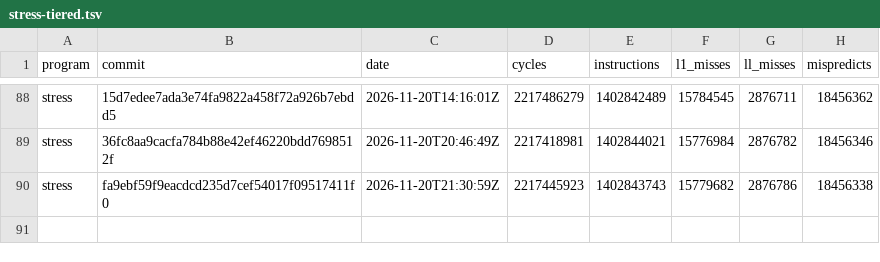
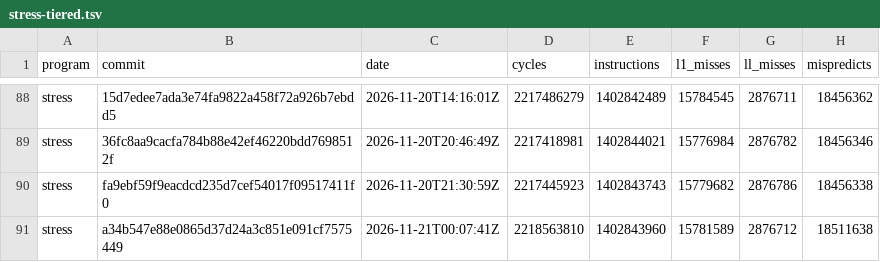
Before and after one commit to zane-lang/compiler, a TSV file: stress-tiered.tsv, drawn as a sheet; only a part is shown, gaps mark what is left out; the diff names each change by its address in the sheet, - before the commit and + after, or states it on an @@ line.

```diff
--- a/stress-tiered.tsv
+++ b/stress-tiered.tsv
+row 91: stress | a34b547e88e0865d37d24a3c851e091cf7575449 | 2026-11-21T00:07:41Z | 2218563810 | 1402843960 | 15781589 | 2876712 | 18511638
```
Also changed, not shown: latest.tsv, stress-plain.tsv, 1 other file.
